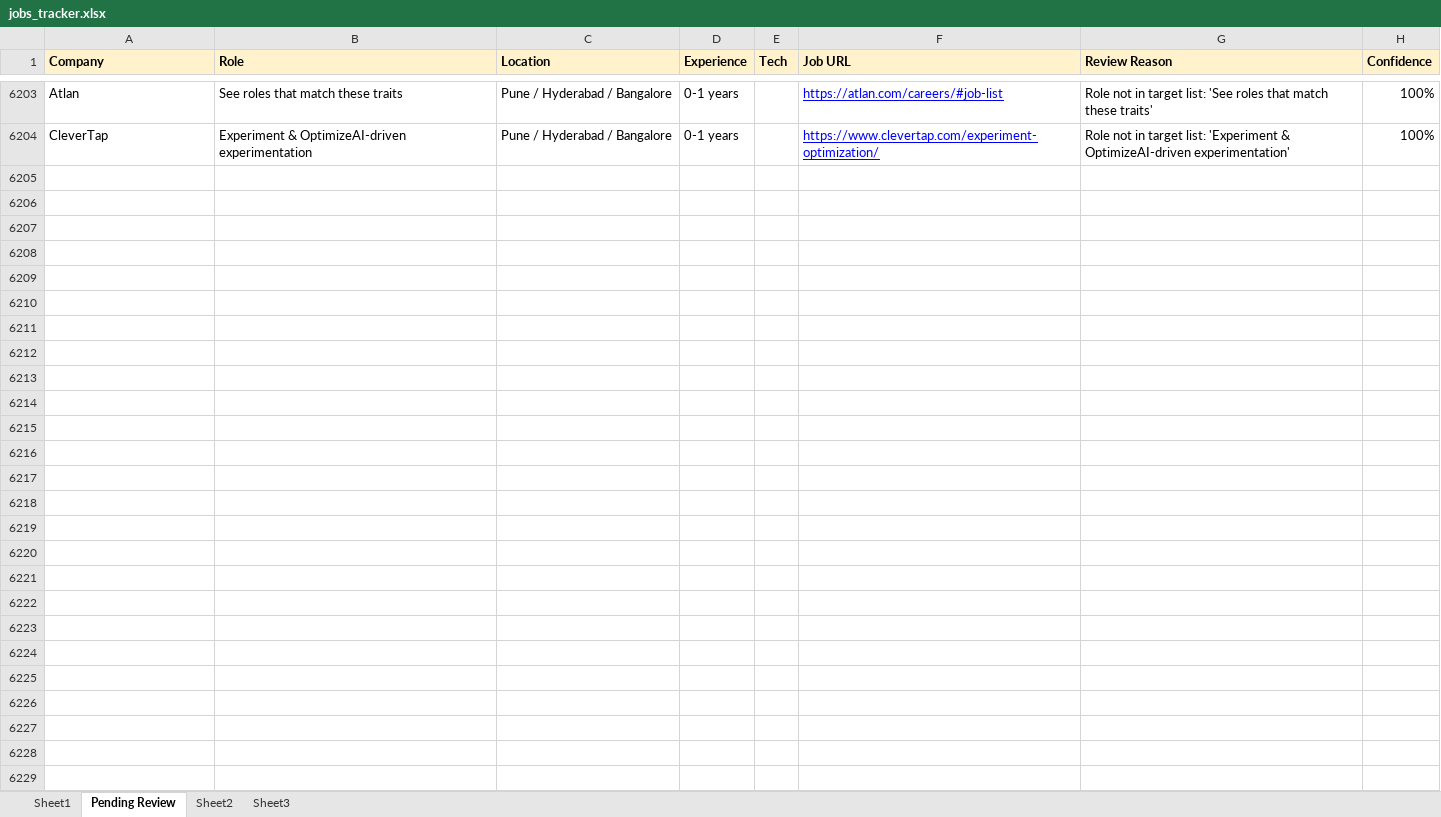
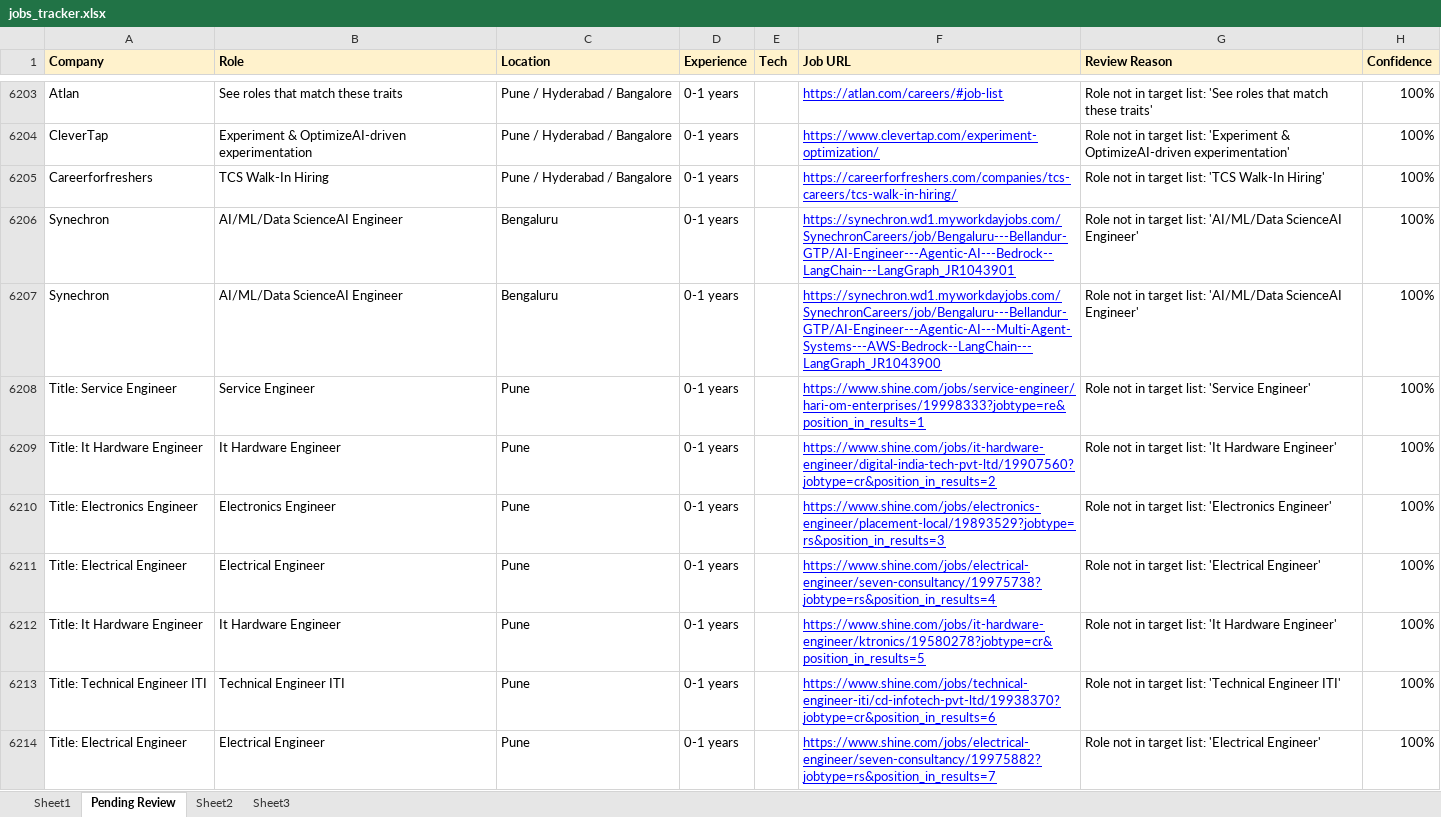
Before and after one commit to dhananjaykr9/job_agent, an Excel workbook: jobs_tracker.xlsx, sheet Pending Review, drawn as a sheet; only a part is shown, gaps mark what is left out; values as stored, in another font and other column widths than the file's, no borders; the diff covers the shown part only; the diff names each change by its address in the sheet, - before the commit and + after, or states it on an @@ line.

```diff
--- a/jobs_tracker.xlsx (sheet Pending Review)
+++ b/jobs_tracker.xlsx (sheet Pending Review)
+row 6205: Careerforfreshers | TCS Walk-In Hiring | Pune / Hyderabad / Bangalore | 0-1 years |  | https://careerforfreshers.com/companies/tcs-careers/tcs-walk-in-hiring/ | Role not in target list: 'TCS Walk-In Hiring' | 100%
+row 6206: Synechron | AI/ML/Data ScienceAI Engineer | Bengaluru | 0-1 years |  | https://synechron.wd1.myworkdayjobs.com/SynechronCareers/job/Bengaluru---Bellandur-GTP/AI-Engineer---Agentic-AI---Bedrock--LangChain---LangGraph_JR1043901 | Role not in target list: 'AI/ML/Data ScienceAI Engineer' | 100%
+row 6207: Synechron | AI/ML/Data ScienceAI Engineer | Bengaluru | 0-1 years |  | https://synechron.wd1.myworkdayjobs.com/SynechronCareers/job/Bengaluru---Bellandur-GTP/AI-Engineer---Agentic-AI---Multi-Agent-Systems---AWS-Bedrock--LangChain---LangGraph_JR1043900 | Role not in target list: 'AI/ML/Data ScienceAI Engineer' | 100%
+row 6208: Title: Service Engineer | Service Engineer | Pune | 0-1 years |  | https://www.shine.com/jobs/service-engineer/hari-om-enterprises/19998333?jobtype=re&position_in_results=1 | Role not in target list: 'Service Engineer' | 100%
+row 6209: Title: It Hardware Engineer | It Hardware Engineer | Pune | 0-1 years |  | https://www.shine.com/jobs/it-hardware-engineer/digital-india-tech-pvt-ltd/19907560?jobtype=cr&position_in_results=2 | Role not in target list: 'It Hardware Engineer' | 100%
+row 6210: Title: Electronics Engineer | Electronics Engineer | Pune | 0-1 years |  | https://www.shine.com/jobs/electronics-engineer/placement-local/19893529?jobtype=rs&position_in_results=3 | Role not in target list: 'Electronics Engineer' | 100%
+row 6211: Title: Electrical Engineer | Electrical Engineer | Pune | 0-1 years |  | https://www.shine.com/jobs/electrical-engineer/seven-consultancy/19975738?jobtype=rs&position_in_results=4 | Role not in target list: 'Electrical Engineer' | 100%
+row 6212: Title: It Hardware Engineer | It Hardware Engineer | Pune | 0-1 years |  | https://www.shine.com/jobs/it-hardware-engineer/ktronics/19580278?jobtype=cr&position_in_results=5 | Role not in target list: 'It Hardware Engineer' | 100%
+row 6213: Title: Technical Engineer ITI | Technical Engineer ITI | Pune | 0-1 years |  | https://www.shine.com/jobs/technical-engineer-iti/cd-infotech-pvt-ltd/19938370?jobtype=cr&position_in_results=6 | Role not in target list: 'Technical Engineer ITI' | 100%
+row 6214: Title: Electrical Engineer | Electrical Engineer | Pune | 0-1 years |  | https://www.shine.com/jobs/electrical-engineer/seven-consultancy/19975882?jobtype=rs&position_in_results=7 | Role not in target list: 'Electrical Engineer' | 100%
```
Also changed, not shown: 42 added rows elsewhere in this sheet, sheet Sheet1, 1 other file.
